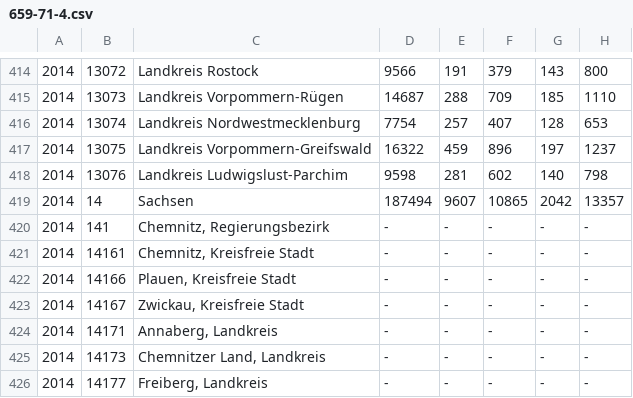
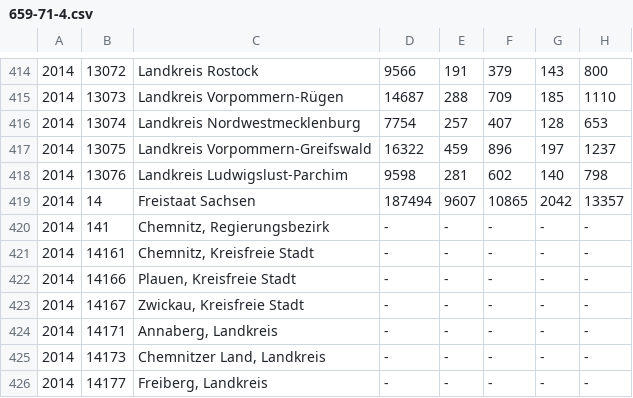
Before and after one commit to mujahedhertie/Final-Project, a CSV file: data_raw/659-71-4.csv, drawn as a sheet; only a part is shown, gaps mark what is left out; the diff covers the shown part only; the diff names each change by its address in the sheet, - before the commit and + after, or states it on an @@ line.

```diff
--- a/data_raw/659-71-4.csv
+++ b/data_raw/659-71-4.csv
-C419: Sachsen
+C419: Freistaat Sachsen
```
Also changed, not shown: 24 edited cells elsewhere in this file, data_raw/659-71-4b.csv, 13 other files.
